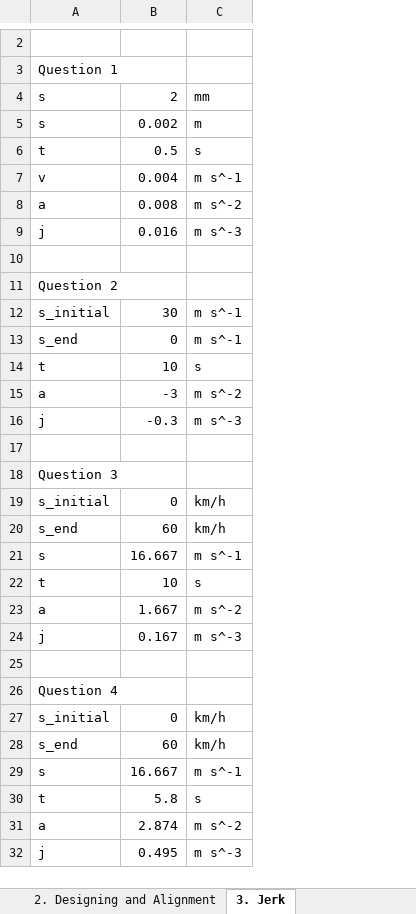
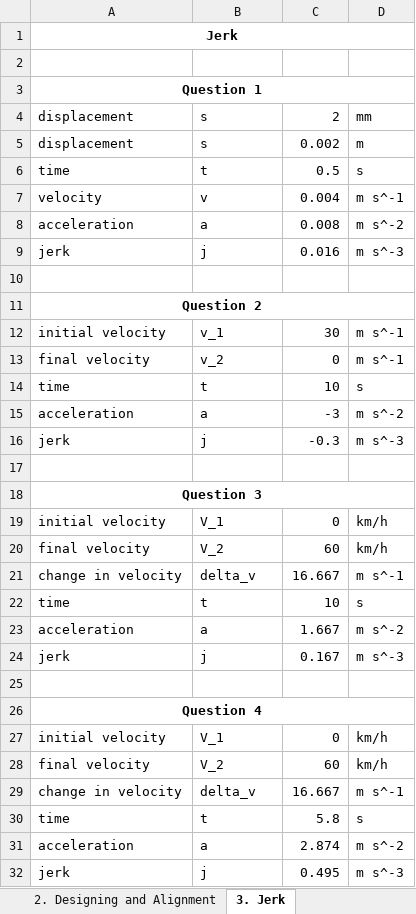
Before and after one commit to cxd309/rsii_track_alignment_worksheet, an Excel workbook: calculations/track_alignment_worksheet_calcs.xlsx, sheet 3. Jerk, drawn as a sheet; only a part is shown, gaps mark what is left out; values as stored, in another font and other column widths than the file's, no borders; addresses are those after the commit; the diff covers the shown part only; the diff names each change by its address in the sheet, - before the commit and + after, or states it on an @@ line.

```diff
--- a/calculations/track_alignment_worksheet_calcs.xlsx (sheet 3. Jerk)
+++ b/calculations/track_alignment_worksheet_calcs.xlsx (sheet 3. Jerk)
+column A, row 1: Jerk; rows 4-32: displacement | displacement | time | velocity | acceleration | jerk |  | Question 2 | initial velocity | final velocity | time | acceleration | jerk |  | Question 3 | initial velocity | final velocity | change in velocity | time | acceleration | jerk |  | Question 4 | initial velocity | final velocity | change in velocity | time | acceleration | jerk
-B2: Question 1
+B2: (empty)
+row 3: Question 1
-B11: Question 2
+B11: (empty)
-B12: s_initial
+B12: v_1
-B13: s_end
+B13: v_2
-B18: Question 3
+B18: (empty)
-B19: s_initial
+B19: V_1
-B20: s_end
+B20: V_2
-B21: s
+B21: delta_v
-B26: Question 4
+B26: (empty)
-B27: s_initial
+B27: V_1
-B28: s_end
+B28: V_2
-B29: s
+B29: delta_v
```
Also changed, not shown: 1 removed row elsewhere in this sheet, sheet 6. Designing Vertical Curves, sheet 5. Designing Horizontal Curves, sheet 4. Determining Transition Lengt, sheet 1. Calculating Cant, sheet 2. Designing and Alignment, formulas that keep their value.
